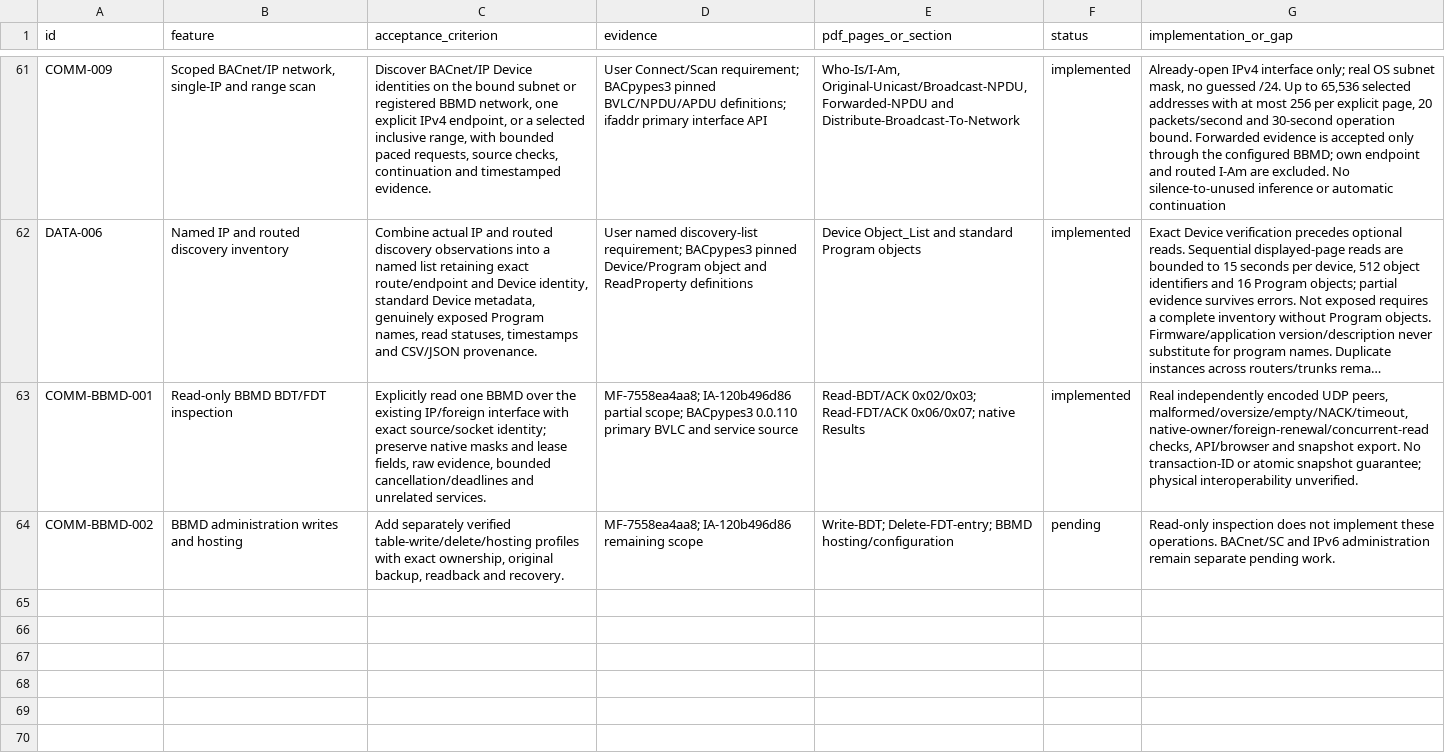
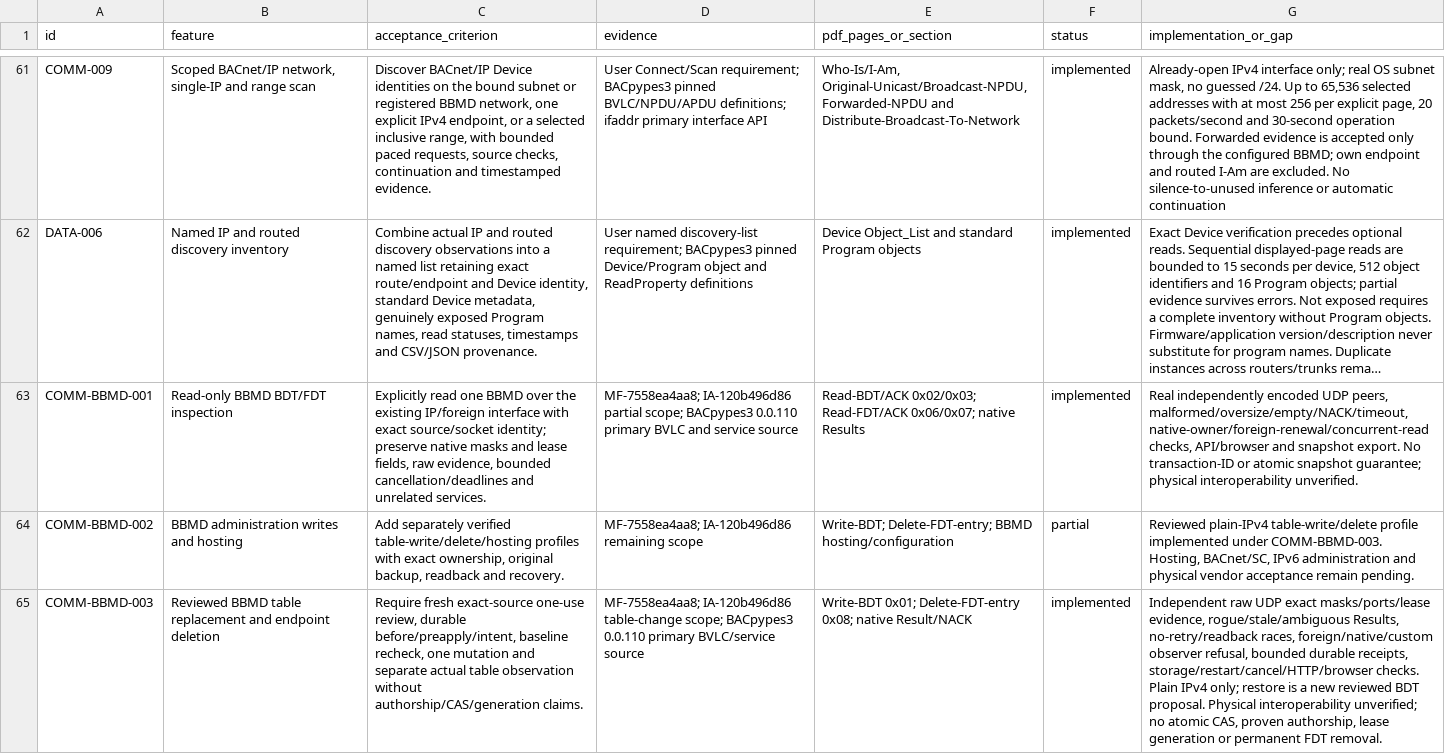
Before and after one commit to JimBoHa/BMS_Programming_Tool, a CSV file: docs/FEATURE_REQUIREMENTS.csv, drawn as a sheet; only a part is shown, gaps mark what is left out; long unchanged cells end in …; the diff names each change by its address in the sheet, - before the commit and + after, or states it on an @@ line.

Commit message:
Review and journal explicit BBMD table changes before one-shot dispatch

```diff
--- a/docs/FEATURE_REQUIREMENTS.csv
+++ b/docs/FEATURE_REQUIREMENTS.csv
-F64 (status): pending
+F64 (status): partial
-G64 (implementation_or_gap): Read-only inspection does not implement these operations. BACnet/SC and IPv6 administration remain separate pending work.
+G64 (implementation_or_gap): Reviewed plain-IPv4 table-write/delete profile implemented under COMM-BBMD-003. Hosting, BACnet/SC, IPv6 administration and physical vendor acceptance remain pending.
+row 65: COMM-BBMD-003 | Reviewed BBMD table replacement and endpoint deletion | Require fresh exact-source one-use review, durable before/preapply/intent, baseline recheck, one mutation and separate actual table observation without authorship/CAS/generation claims. | MF-7558ea4aa8; IA-120b496d86 table-change scope; BACpypes3 0.0.110 primary BVLC/service source | Write-BDT 0x01; Delete-FDT-entry 0x08; native Result/NACK | implemented | Independent raw UDP exact masks/ports/lease evidence, rogue/stale/ambiguous Results, no-retry/readback races, foreign/native/custom observer refusal, bounded durable receipts, storage/restart/cancel/HTTP/browser checks. Plain IPv4 only; restore is a new reviewed BDT proposal. Physical interoperability unverified; no atomic CAS, proven authorship, lease generation or permanent FDT removal.
```
Also changed, not shown: 12 other files.
